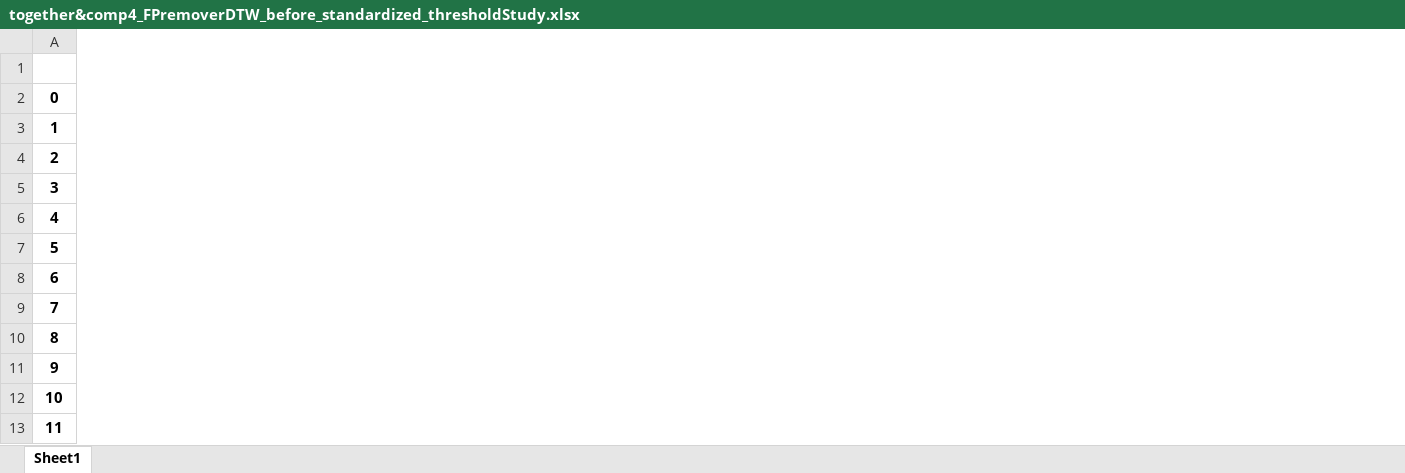
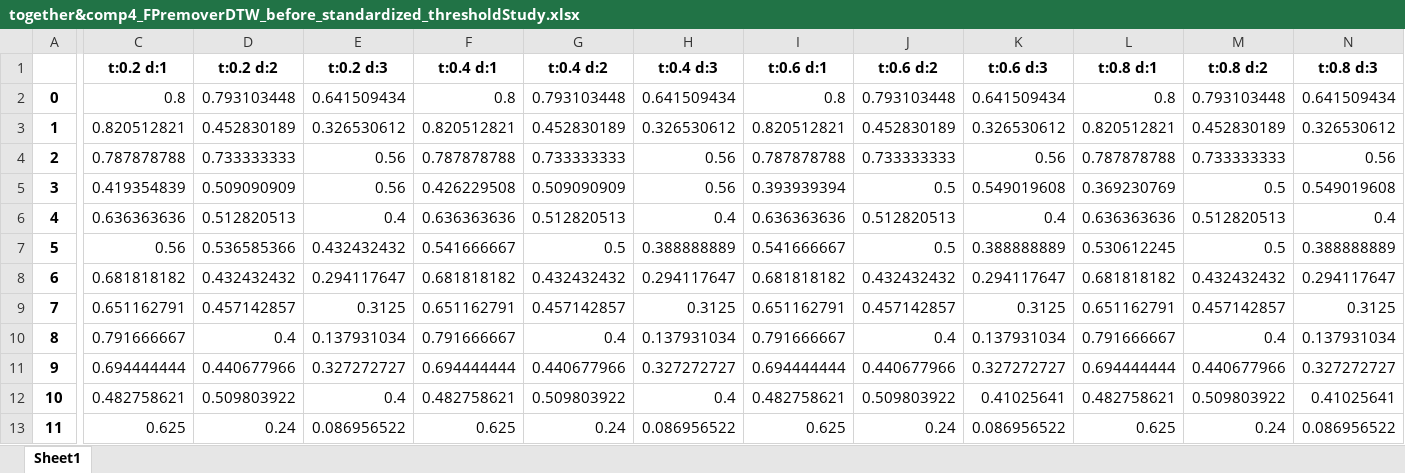
Before and after one commit to mosenco/CUSUMMO, an Excel workbook: outputFile/together&comp4_FPremoverDTW_before_standardized_thresholdStudy.xlsx, sheet Sheet1, drawn as a sheet; only a part is shown, gaps mark what is left out; values as stored, in another font and other column widths than the file's, no borders; the diff covers the shown part only; the diff names each change by its address in the sheet, - before the commit and + after, or states it on an @@ line.

```diff
--- a/outputFile/together&comp4_FPremoverDTW_before_standardized_thresholdStudy.xlsx (sheet Sheet1)
+++ b/outputFile/together&comp4_FPremoverDTW_before_standardized_thresholdStudy.xlsx (sheet Sheet1)
+column C (t:0.2 d:1), rows 2-13: 0.8 | 0.820512821 | 0.787878788 | 0.419354839 | 0.636363636 | 0.56 | 0.681818182 | 0.651162791 | 0.791666667 | 0.694444444 | 0.482758621 | 0.625
+column D (t:0.2 d:2), rows 2-13: 0.793103448 | 0.452830189 | 0.733333333 | 0.509090909 | 0.512820513 | 0.536585366 | 0.432432432 | 0.457142857 | 0.4 | 0.440677966 | 0.509803922 | 0.24
+column E (t:0.2 d:3), rows 2-13: 0.641509434 | 0.326530612 | 0.56 | 0.56 | 0.4 | 0.432432432 | 0.294117647 | 0.3125 | 0.137931034 | 0.327272727 | 0.4 | 0.086956522
+column F (t:0.4 d:1), rows 2-13: 0.8 | 0.820512821 | 0.787878788 | 0.426229508 | 0.636363636 | 0.541666667 | 0.681818182 | 0.651162791 | 0.791666667 | 0.694444444 | 0.482758621 | 0.625
+column G (t:0.4 d:2), rows 2-13: 0.793103448 | 0.452830189 | 0.733333333 | 0.509090909 | 0.512820513 | 0.5 | 0.432432432 | 0.457142857 | 0.4 | 0.440677966 | 0.509803922 | 0.24
+column H (t:0.4 d:3), rows 2-13: 0.641509434 | 0.326530612 | 0.56 | 0.56 | 0.4 | 0.388888889 | 0.294117647 | 0.3125 | 0.137931034 | 0.327272727 | 0.4 | 0.086956522
+column I (t:0.6 d:1), rows 2-13: 0.8 | 0.820512821 | 0.787878788 | 0.393939394 | 0.636363636 | 0.541666667 | 0.681818182 | 0.651162791 | 0.791666667 | 0.694444444 | 0.482758621 | 0.625
+column J (t:0.6 d:2), rows 2-13: 0.793103448 | 0.452830189 | 0.733333333 | 0.5 | 0.512820513 | 0.5 | 0.432432432 | 0.457142857 | 0.4 | 0.440677966 | 0.509803922 | 0.24
+column K (t:0.6 d:3), rows 2-13: 0.641509434 | 0.326530612 | 0.56 | 0.549019608 | 0.4 | 0.388888889 | 0.294117647 | 0.3125 | 0.137931034 | 0.327272727 | 0.41025641 | 0.086956522
+column L (t:0.8 d:1), rows 2-13: 0.8 | 0.820512821 | 0.787878788 | 0.369230769 | 0.636363636 | 0.530612245 | 0.681818182 | 0.651162791 | 0.791666667 | 0.694444444 | 0.482758621 | 0.625
+column M (t:0.8 d:2), rows 2-13: 0.793103448 | 0.452830189 | 0.733333333 | 0.5 | 0.512820513 | 0.5 | 0.432432432 | 0.457142857 | 0.4 | 0.440677966 | 0.509803922 | 0.24
+column N (t:0.8 d:3), rows 2-13: 0.641509434 | 0.326530612 | 0.56 | 0.549019608 | 0.4 | 0.388888889 | 0.294117647 | 0.3125 | 0.137931034 | 0.327272727 | 0.41025641 | 0.086956522
```
Also changed, not shown: 32 added columns and 1 edited cell elsewhere in this sheet, outputFile/together&comp4_FPremoverDTW_before_normalized_thresholdStudy.xlsx, 1 other file.
